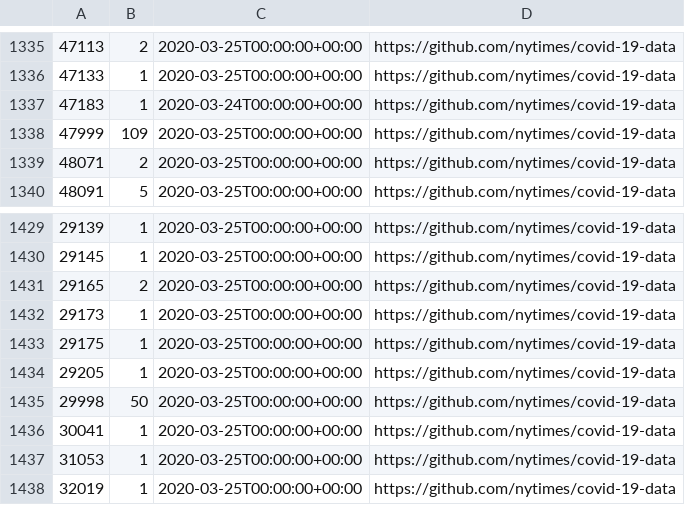
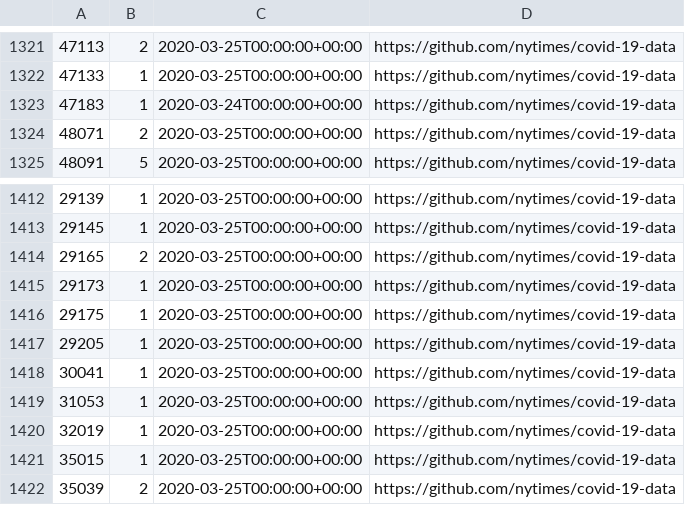
Before and after one commit to nCov19-DataPoints/nCov19-DataPoints.github.io, a CSV file: US/ncov19.csv, drawn as a sheet; only a part is shown, gaps mark what is left out; the shorter side is filled out with more unchanged rows; removed rows and columns are numbered as before the commit, all else as after; the diff covers the shown part only; the diff names each change by its address in the sheet, - before the commit and + after, or states it on an @@ line.

Commit message:
US data

```diff
--- a/US/ncov19.csv
+++ b/US/ncov19.csv
-row 1338: 47999 | 109 | 2020-03-25T00:00:00+00:00 | https://github.com/nytimes/covid-19-data
-row 1435: 29998 | 50 | 2020-03-25T00:00:00+00:00 | https://github.com/nytimes/covid-19-data
```
Also changed, not shown: 4 added rows, 20 removed rows and 2 edited cells elsewhere in this file, 2 other files.
